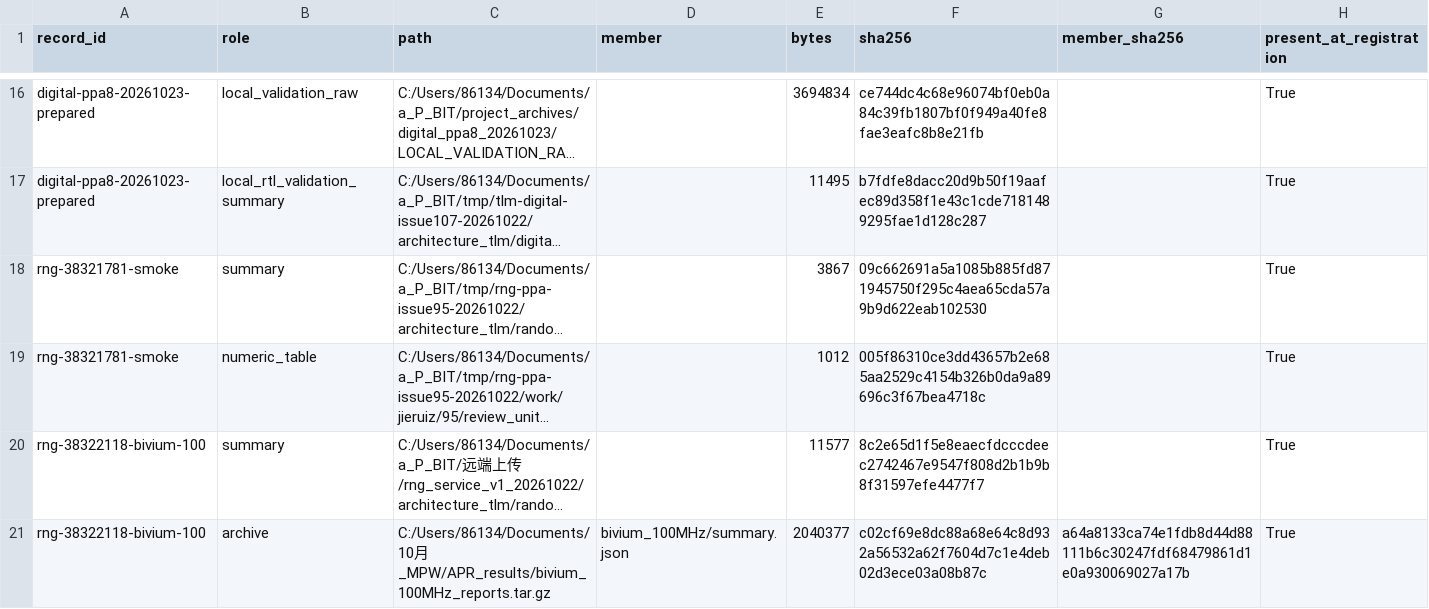
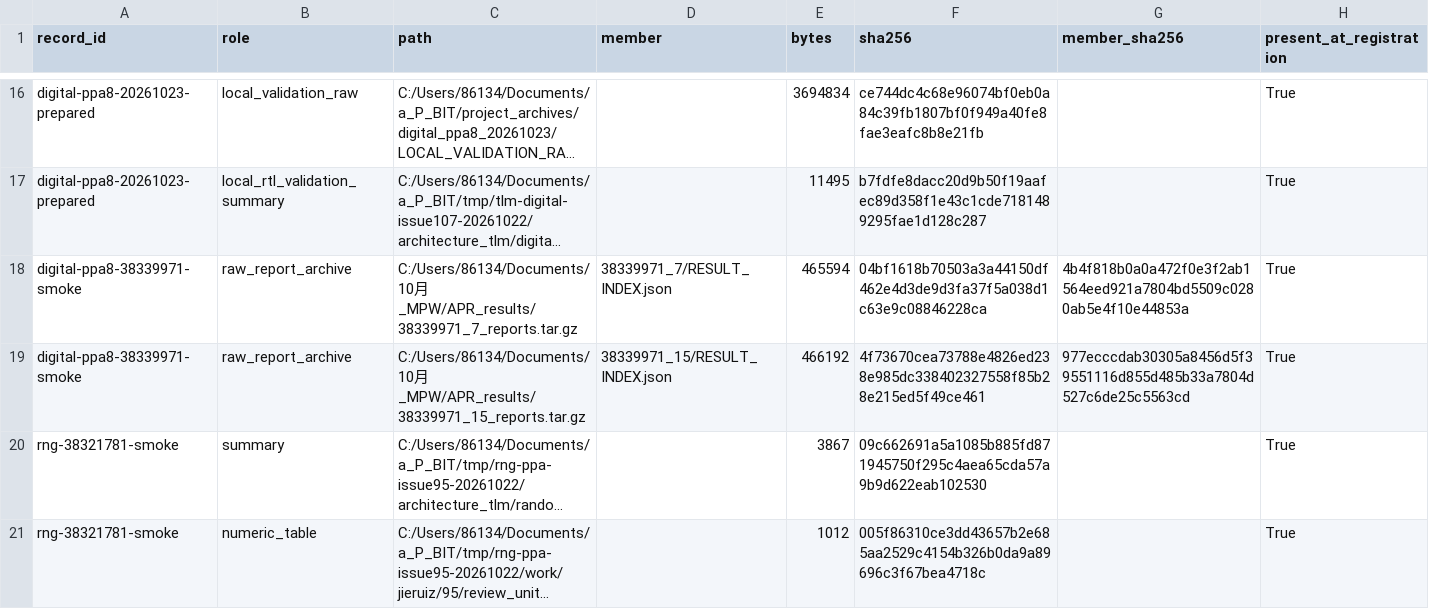
Before and after one commit to rayggxia-workspace/pbit-llm-qwen-baselines, a CSV file: digital_circuit_simulation_registry/artifact_locations.csv, drawn as a sheet; only a part is shown, gaps mark what is left out; the shorter side is filled out with more unchanged rows; long unchanged cells end in …; the diff names each change by its address in the sheet, - before the commit and + after, or states it on an @@ line.

Commit message:
Register actual smoke archives and retain power review warnings

```diff
--- a/digital_circuit_simulation_registry/artifact_locations.csv
+++ b/digital_circuit_simulation_registry/artifact_locations.csv
+row 18: digital-ppa8-38339971-smoke | raw_report_archive | C:/Users/86134/Documents/10月_MPW/APR_results/38339971_7_reports.tar.gz | 38339971_7/RESULT_INDEX.json | 465594 | 04bf1618b70503a3a44150df462e4d3de9d3fa37f5a038d1c63e9c08846228ca | 4b4f818b0a0a472f0e3f2ab1564eed921a7804bd5509c0280ab5e4f10e44853a | True
+row 19: digital-ppa8-38339971-smoke | raw_report_archive | C:/Users/86134/Documents/10月_MPW/APR_results/38339971_15_reports.tar.gz | 38339971_15/RESULT_INDEX.json | 466192 | 4f73670cea73788e4826ed238e985dc338402327558f85b28e215ed5f49ce461 | 977ecccdab30305a8456d5f39551116d855d485b33a7804d527c6de25c5563cd | True
```
Also changed, not shown: digital_circuit_simulation_registry/archive_inventory.csv, digital_circuit_simulation_registry/runs.csv, 4 other files.
